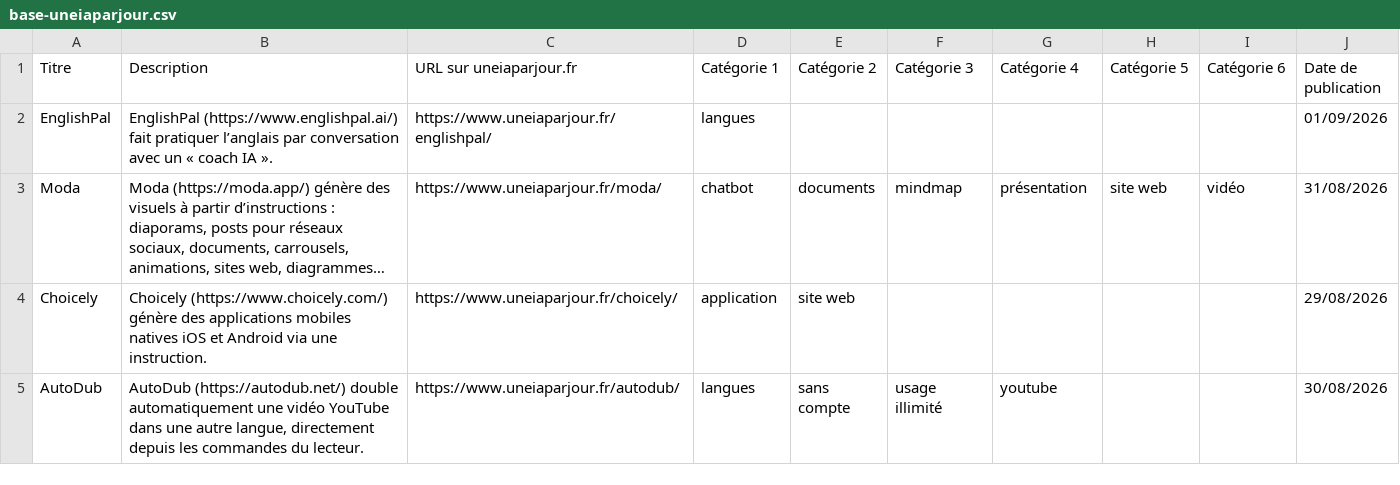
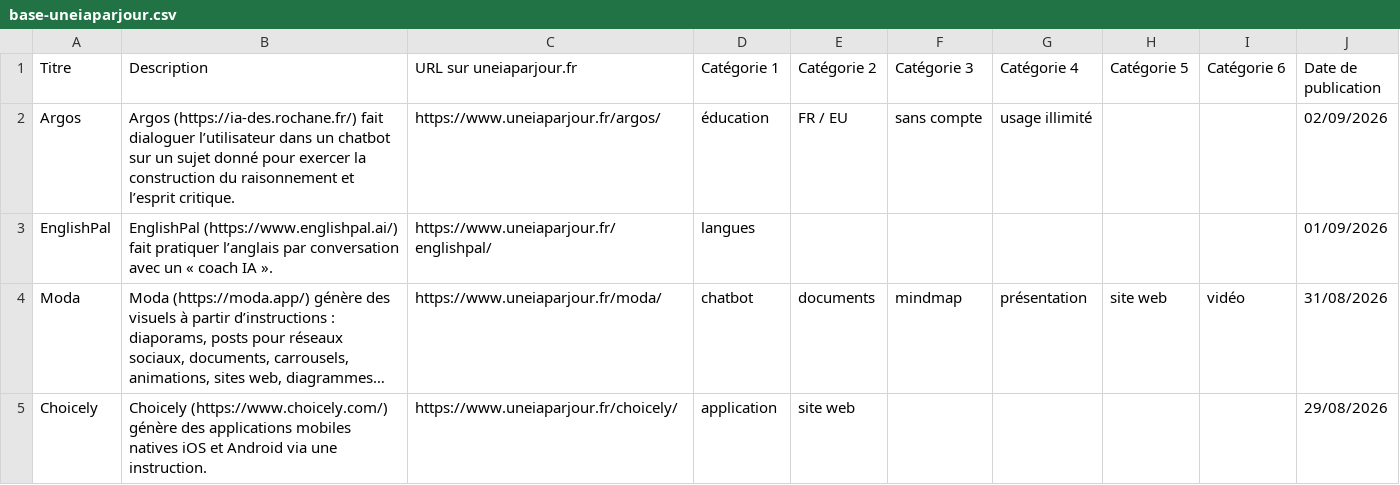
Before and after one commit to uneIAparjour/base, a CSV file: base-uneiaparjour.csv, drawn as a sheet; only a part is shown; the shorter side is filled out with more unchanged rows; the diff names each change by its address in the sheet, - before the commit and + after, or states it on an @@ line.

```diff
--- a/base-uneiaparjour.csv
+++ b/base-uneiaparjour.csv
+row 2: Argos | Argos (https://ia-des.rochane.fr/) fait dialoguer l’utilisateur dans un chatbot sur un sujet donné pour exercer la construction du raisonnement et l’esprit critique. | https://www.uneiaparjour.fr/argos/ | éducation | FR / EU | sans compte | usage illimité |  |  | 02/09/2026
```
Also changed, not shown: 3 other files.
